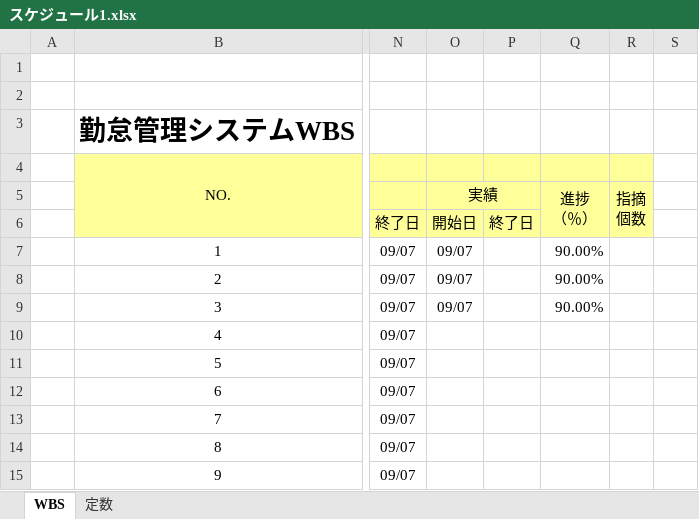
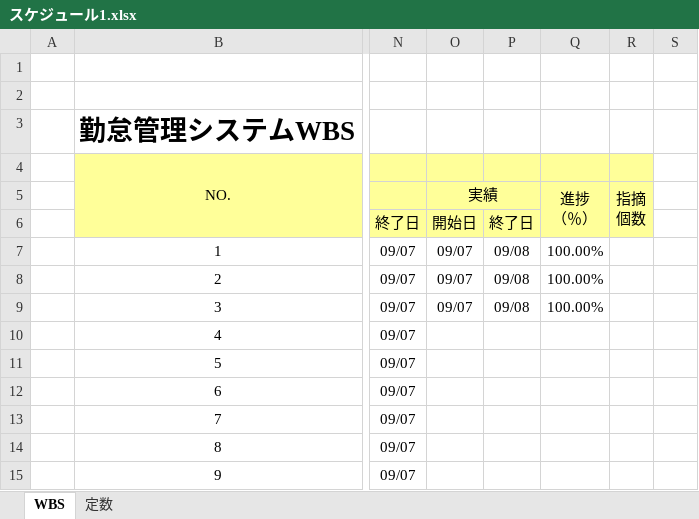
Before and after one commit to Takukun1114/202209-, an Excel workbook: 00_WBS/スケジュール1.xlsx, sheet WBS, drawn as a sheet; only a part is shown, gaps mark what is left out; values as stored, in another font and other column widths than the file's, no borders; conditional formats not drawn; the diff names each change by its address in the sheet, - before the commit and + after, or states it on an @@ line.

```diff
--- a/00_WBS/スケジュール1.xlsx (sheet WBS)
+++ b/00_WBS/スケジュール1.xlsx (sheet WBS)
-P7:P9: (empty)
+P7:P9: 09/08
-Q7:Q9: 90.00%
+Q7:Q9: 100.00%
```
Also changed, not shown: formulas that keep their value, 1 other file.
